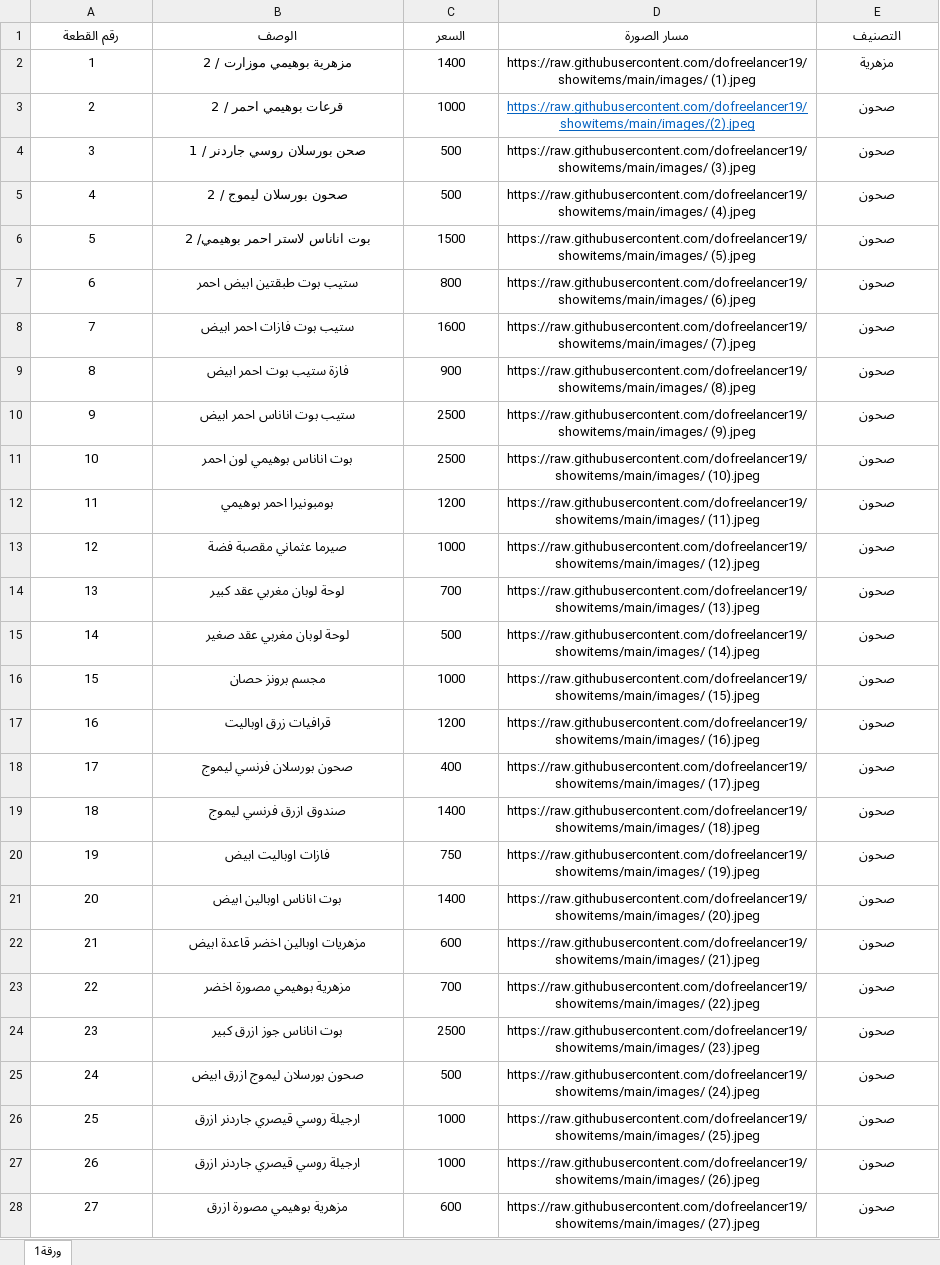
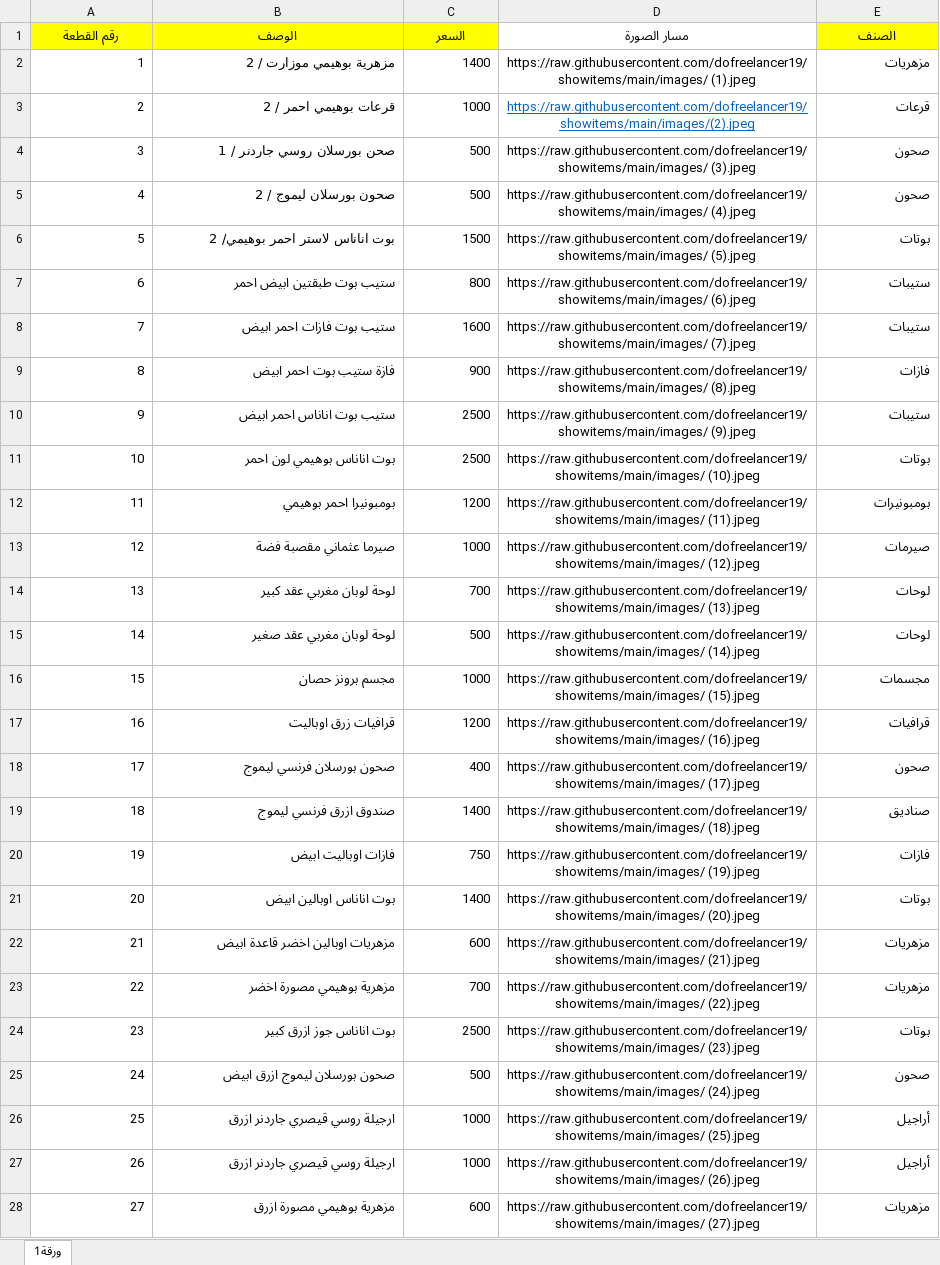
Before and after one commit to dofreelancer19/showitems, an Excel workbook: index.xlsx, sheet ورقة1, drawn as a sheet; only a part is shown; values as stored, in another font and other column widths than the file's, no borders; the diff covers the shown part only; the diff names each change by its address in the sheet, - before the commit and + after, or states it on an @@ line.

Commit message:
Add files via upload

```diff
--- a/index.xlsx (sheet ورقة1)
+++ b/index.xlsx (sheet ورقة1)
-A1:C1 fill: none
+A1:C1 fill: #FFFF00
-E1: التصنيف
+E1: الصنف
-E1 fill: none
+E1 fill: #FFFF00
-A2:C28 alignment: center
+A2:C28 alignment: right
-E2 (الصنف): مزهرية
+E2 (الصنف): مزهريات
-E2:E28 alignment: center
+E2:E28 alignment: right
-E3 (الصنف): صحون
+E3 (الصنف): قرعات
-E6 (الصنف): صحون
+E6 (الصنف): بوتات
-E7:E8 (الصنف): صحون
+E7:E8 (الصنف): ستيبات
-E9 (الصنف): صحون
+E9 (الصنف): فازات
-E10 (الصنف): صحون
+E10 (الصنف): ستيبات
-E11 (الصنف): صحون
+E11 (الصنف): بوتات
-E12 (الصنف): صحون
+E12 (الصنف): بومبونيرات
-E13 (الصنف): صحون
+E13 (الصنف): صيرمات
-E14:E15 (الصنف): صحون
+E14:E15 (الصنف): لوحات
-E16 (الصنف): صحون
+E16 (الصنف): مجسمات
-E17 (الصنف): صحون
+E17 (الصنف): قرافيات
-E19 (الصنف): صحون
+E19 (الصنف): صناديق
-E20 (الصنف): صحون
+E20 (الصنف): فازات
-E21 (الصنف): صحون
+E21 (الصنف): بوتات
-E22:E23 (الصنف): صحون
+E22:E23 (الصنف): مزهريات
-E24 (الصنف): صحون
+E24 (الصنف): بوتات
-E26:E27 (الصنف): صحون
+E26:E27 (الصنف): أراجيل
-E28 (الصنف): صحون
+E28 (الصنف): مزهريات
```
Also changed, not shown: 23 edited cells and cell formats elsewhere in this sheet.
